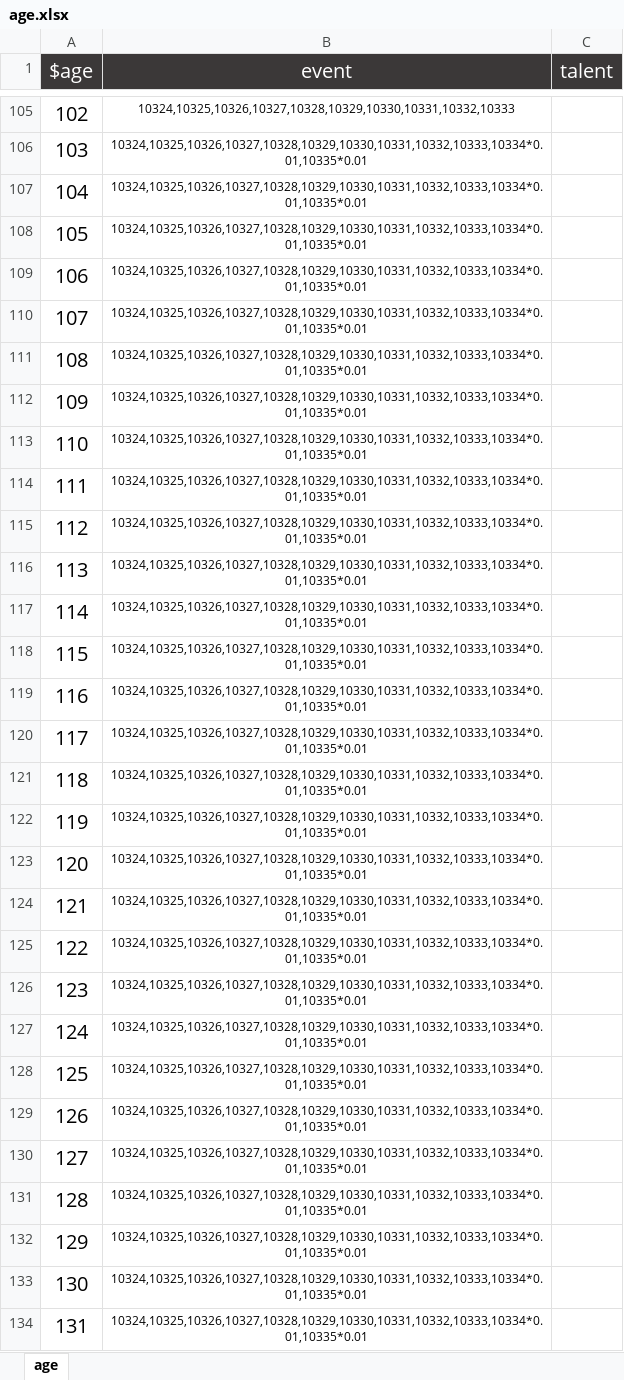
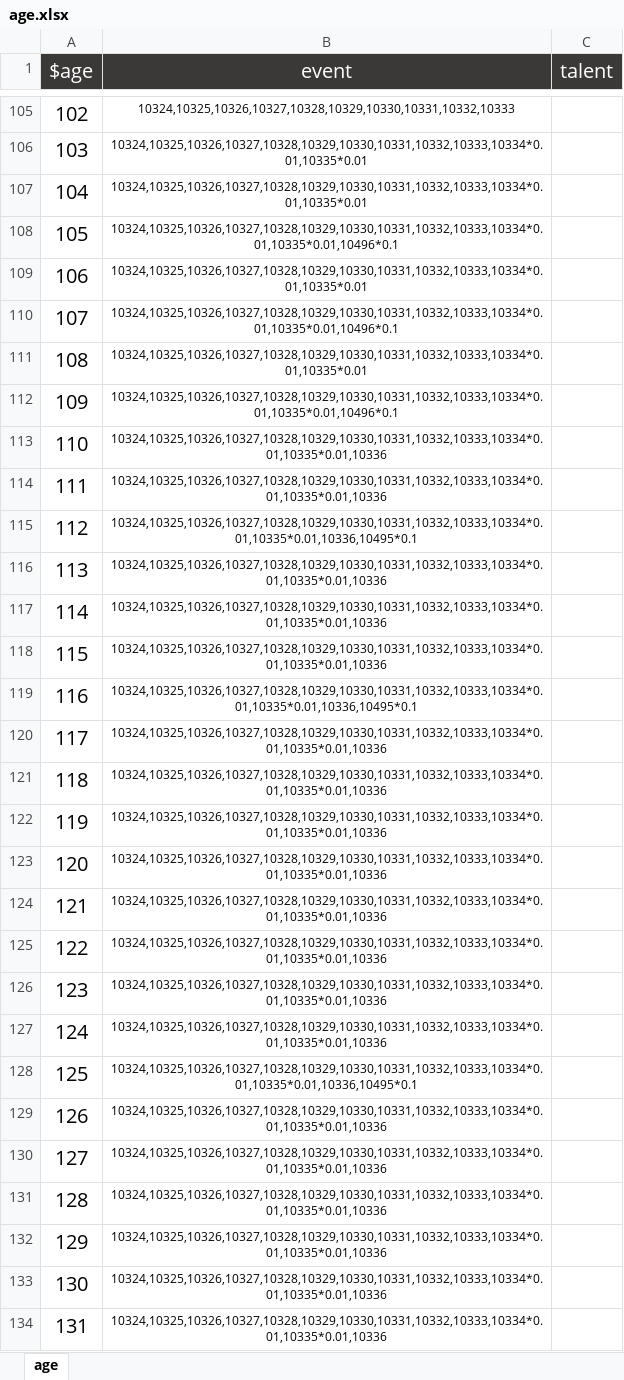
Before and after one commit to VickScarlet/lifeRestart, an Excel workbook: data/age.xlsx, sheet age, drawn as a sheet; only a part is shown, gaps mark what is left out; values as stored, in another font and other column widths than the file's, no borders; the diff covers the shown part only; the diff names each change by its address in the sheet, - before the commit and + after, or states it on an @@ line.

```diff
--- a/data/age.xlsx (sheet age)
+++ b/data/age.xlsx (sheet age)
-B108 (event): 10324,10325,10326,10327,10328,10329,10330,10331,10332,10333,10334*0.01,10335*0.01
+B108 (event): 10324,10325,10326,10327,10328,10329,10330,10331,10332,10333,10334*0.01,10335*0.01,10496*0.1
-B110 (event): 10324,10325,10326,10327,10328,10329,10330,10331,10332,10333,10334*0.01,10335*0.01
+B110 (event): 10324,10325,10326,10327,10328,10329,10330,10331,10332,10333,10334*0.01,10335*0.01,10496*0.1
-B112 (event): 10324,10325,10326,10327,10328,10329,10330,10331,10332,10333,10334*0.01,10335*0.01
+B112 (event): 10324,10325,10326,10327,10328,10329,10330,10331,10332,10333,10334*0.01,10335*0.01,10496*0.1
-B113:B114 (event): 10324,10325,10326,10327,10328,10329,10330,10331,10332,10333,10334*0.01,10335*0.01
+B113:B114 (event): 10324,10325,10326,10327,10328,10329,10330,10331,10332,10333,10334*0.01,10335*0.01,10336
-B115 (event): 10324,10325,10326,10327,10328,10329,10330,10331,10332,10333,10334*0.01,10335*0.01
+B115 (event): 10324,10325,10326,10327,10328,10329,10330,10331,10332,10333,10334*0.01,10335*0.01,10336,10495*0.1
-B116:B118 (event): 10324,10325,10326,10327,10328,10329,10330,10331,10332,10333,10334*0.01,10335*0.01
+B116:B118 (event): 10324,10325,10326,10327,10328,10329,10330,10331,10332,10333,10334*0.01,10335*0.01,10336
-B119 (event): 10324,10325,10326,10327,10328,10329,10330,10331,10332,10333,10334*0.01,10335*0.01
+B119 (event): 10324,10325,10326,10327,10328,10329,10330,10331,10332,10333,10334*0.01,10335*0.01,10336,10495*0.1
-B120:B127 (event): 10324,10325,10326,10327,10328,10329,10330,10331,10332,10333,10334*0.01,10335*0.01
+B120:B127 (event): 10324,10325,10326,10327,10328,10329,10330,10331,10332,10333,10334*0.01,10335*0.01,10336
-B128 (event): 10324,10325,10326,10327,10328,10329,10330,10331,10332,10333,10334*0.01,10335*0.01
+B128 (event): 10324,10325,10326,10327,10328,10329,10330,10331,10332,10333,10334*0.01,10335*0.01,10336,10495*0.1
-B129:B134 (event): 10324,10325,10326,10327,10328,10329,10330,10331,10332,10333,10334*0.01,10335*0.01
+B129:B134 (event): 10324,10325,10326,10327,10328,10329,10330,10331,10332,10333,10334*0.01,10335*0.01,10336
```
Also changed, not shown: 69 edited cells elsewhere in this sheet, data/events.xlsx, data/talents.xlsx, 7 other files.
